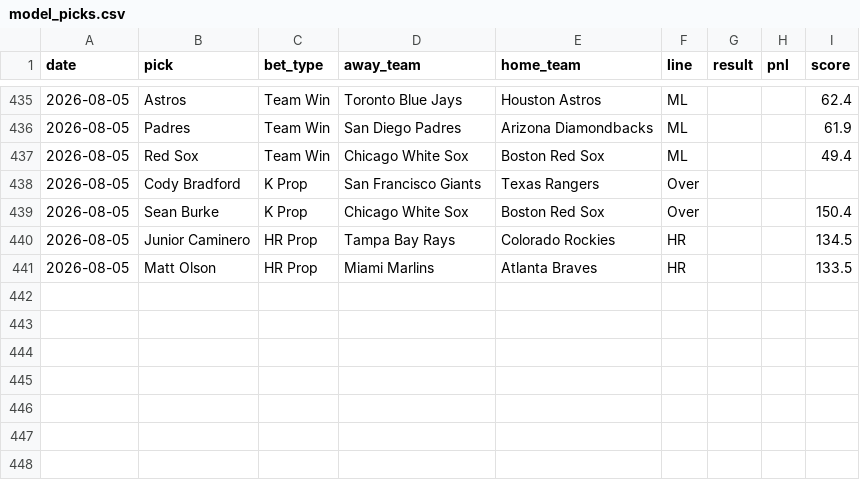
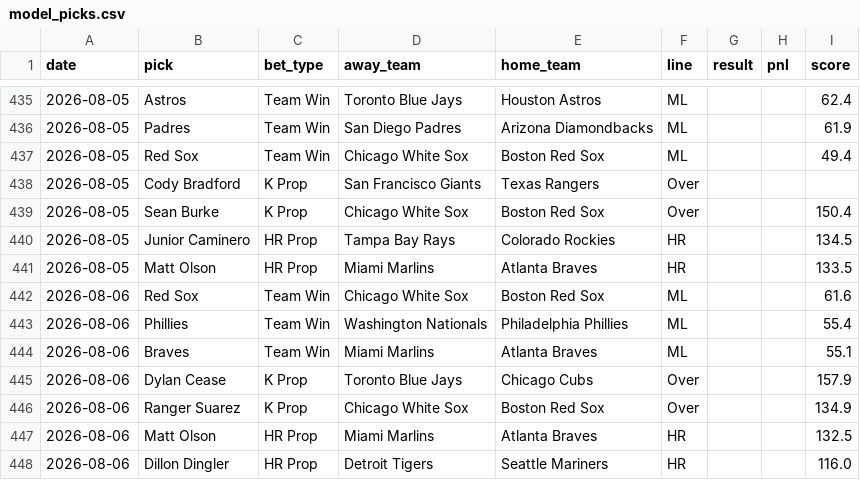
Before and after one commit to HitByOne/mlb-dashboard, a CSV file: data/model_picks.csv, drawn as a sheet; only a part is shown, gaps mark what is left out; the diff names each change by its address in the sheet, - before the commit and + after, or states it on an @@ line.

```diff
--- a/data/model_picks.csv
+++ b/data/model_picks.csv
+row 442: 2026-08-06 | Red Sox | Team Win | Chicago White Sox | Boston Red Sox | ML |  |  | 61.6
+row 443: 2026-08-06 | Phillies | Team Win | Washington Nationals | Philadelphia Phillies | ML |  |  | 55.4
+row 444: 2026-08-06 | Braves | Team Win | Miami Marlins | Atlanta Braves | ML |  |  | 55.1
+row 445: 2026-08-06 | Dylan Cease | K Prop | Toronto Blue Jays | Chicago Cubs | Over |  |  | 157.9
+row 446: 2026-08-06 | Ranger Suarez | K Prop | Chicago White Sox | Boston Red Sox | Over |  |  | 134.9
+row 447: 2026-08-06 | Matt Olson | HR Prop | Miami Marlins | Atlanta Braves | HR |  |  | 132.5
+row 448: 2026-08-06 | Dillon Dingler | HR Prop | Detroit Tigers | Seattle Mariners | HR |  |  | 116.0
```
Also changed, not shown: data/matchups.csv, data/pitcher_stats.csv, 15 other files.
